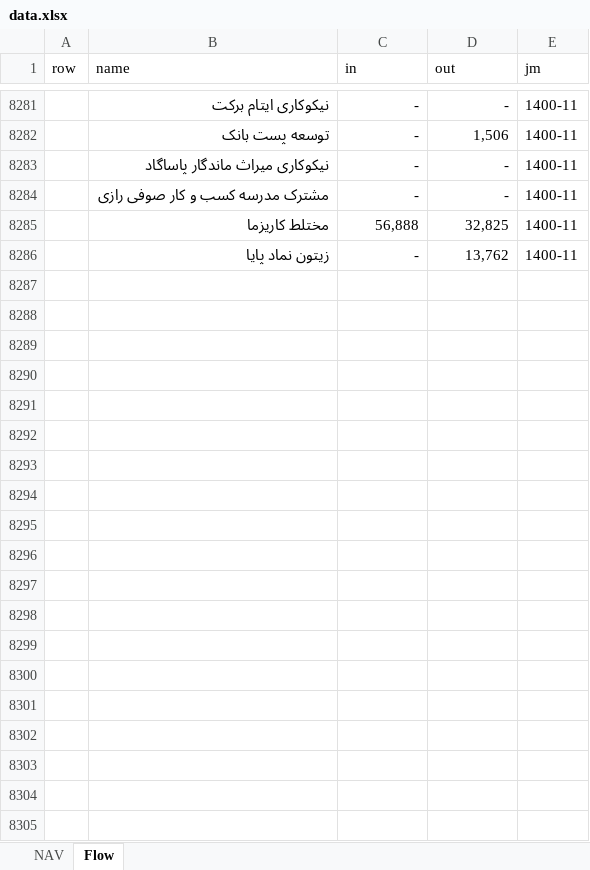
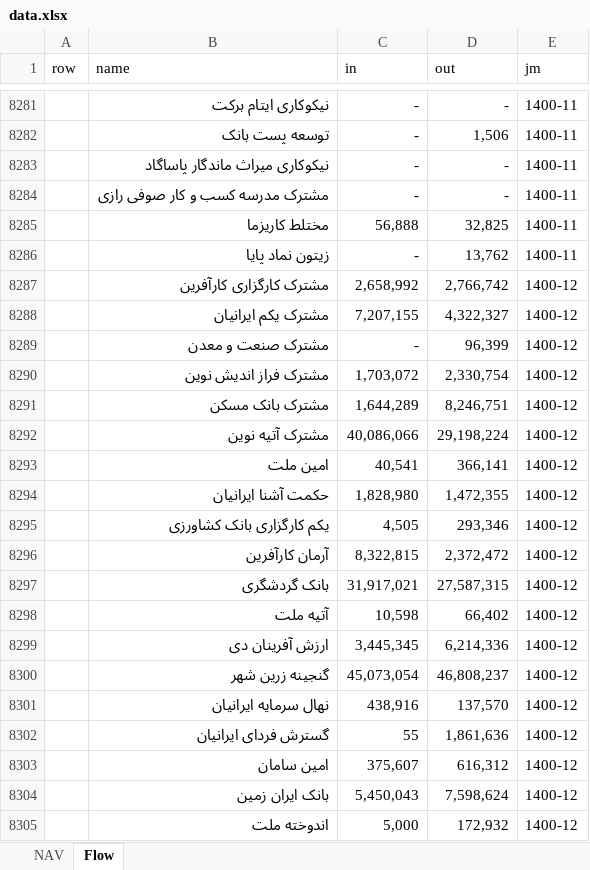
Before and after one commit to imahdimir/md-mutual-funds, an Excel workbook: data.xlsx, sheet Flow, drawn as a sheet; only a part is shown, gaps mark what is left out; values as stored, in another font and other column widths than the file's, no borders; the diff covers the shown part only; the diff names each change by its address in the sheet, - before the commit and + after, or states it on an @@ line.

Commit message:
1400-12

```diff
--- a/data.xlsx (sheet Flow)
+++ b/data.xlsx (sheet Flow)
+row 8287:  | مشترک کارگزاری کارآفرین | 2,658,992 | 2,766,742 | 1400-12
+row 8288:  | مشترک یکم ایرانیان | 7,207,155 | 4,322,327 | 1400-12
+row 8289:  | مشترک صنعت و معدن | - | 96,399 | 1400-12
+row 8290:  | مشترک فراز اندیش نوین | 1,703,072 | 2,330,754 | 1400-12
+row 8291:  | مشترک بانک مسکن | 1,644,289 | 8,246,751 | 1400-12
+row 8292:  | مشترک آتیه نوین | 40,086,066 | 29,198,224 | 1400-12
+row 8293:  | امین ملت | 40,541 | 366,141 | 1400-12
+row 8294:  | حکمت آشنا ایرانیان | 1,828,980 | 1,472,355 | 1400-12
+row 8295:  | یکم کارگزاری بانک کشاورزی | 4,505 | 293,346 | 1400-12
+row 8296:  | آرمان کارآفرین | 8,322,815 | 2,372,472 | 1400-12
+row 8297:  | بانک گردشگری | 31,917,021 | 27,587,315 | 1400-12
+row 8298:  | آتیه ملت | 10,598 | 66,402 | 1400-12
+row 8299:  | ارزش آفرینان دی | 3,445,345 | 6,214,336 | 1400-12
+row 8300:  | گنجینه زرین شهر | 45,073,054 | 46,808,237 | 1400-12
+row 8301:  | نهال سرمایه ایرانیان | 438,916 | 137,570 | 1400-12
+row 8302:  | گسترش فردای ایرانیان | 55 | 1,861,636 | 1400-12
+row 8303:  | امین سامان | 375,607 | 616,312 | 1400-12
+row 8304:  | بانک ایران زمین | 5,450,043 | 7,598,624 | 1400-12
+row 8305:  | اندوخته ملت | 5,000 | 172,932 | 1400-12
```
Also changed, not shown: 192 added rows elsewhere in this sheet, sheet NAV.
